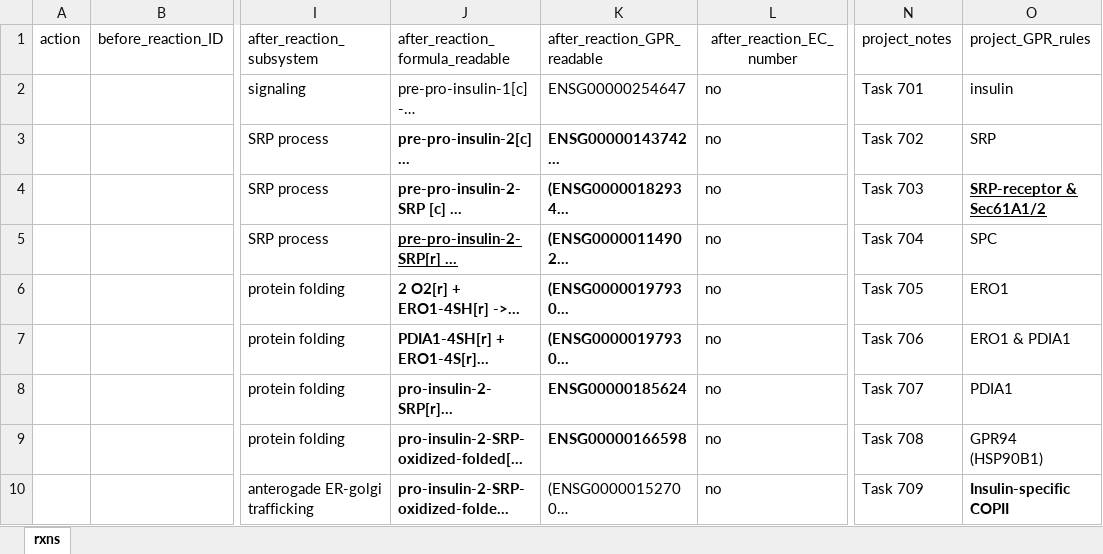
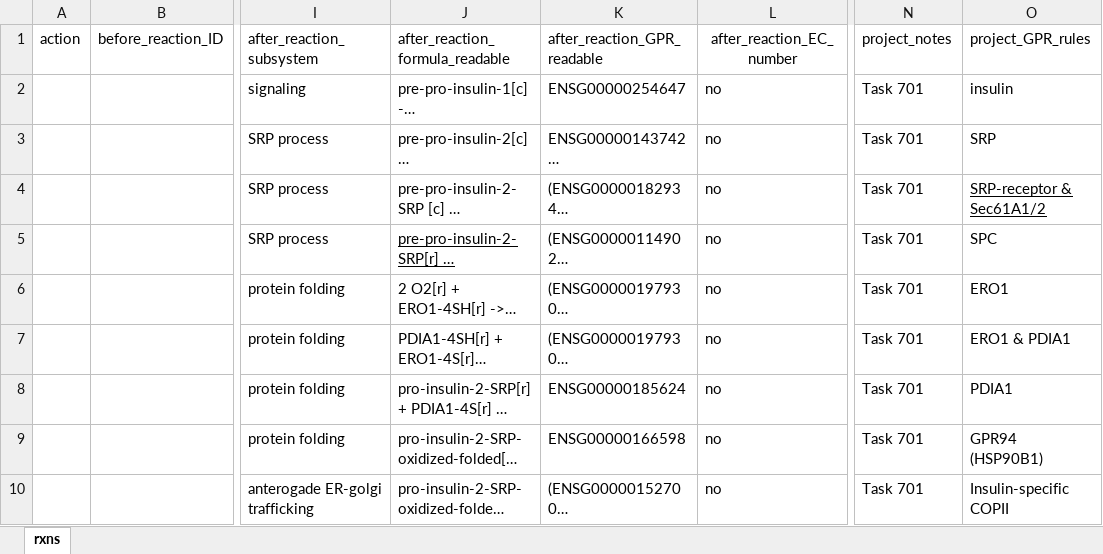
Before and after one commit to dagl1/MSP_p3_2026_hormone_cytokine_task_creation, an Excel workbook: Tasks/Task_701_insulin_synthesis/reactions_additions.xlsx, sheet rxns, drawn as a sheet; only a part is shown, gaps mark what is left out; long unchanged cells end in …; values as stored, in another font and other column widths than the file's, no borders; the diff covers the shown part only; the diff names each change by its address in the sheet, - before the commit and + after, or states it on an @@ line.

```diff
--- a/Tasks/Task_701_insulin_synthesis/reactions_additions.xlsx (sheet rxns)
+++ b/Tasks/Task_701_insulin_synthesis/reactions_additions.xlsx (sheet rxns)
-J3:K9 bold: on
+J3:K9 bold: off
-N3 (project_notes): Task 702
+N3 (project_notes): Task 701
-N4 (project_notes): Task 703
+N4 (project_notes): Task 701
-O4 bold: on
+O4 bold: off
-N5 (project_notes): Task 704
+N5 (project_notes): Task 701
-N6 (project_notes): Task 705
+N6 (project_notes): Task 701
-N7 (project_notes): Task 706
+N7 (project_notes): Task 701
-N8 (project_notes): Task 707
+N8 (project_notes): Task 701
-N9 (project_notes): Task 708
+N9 (project_notes): Task 701
-J10 bold: on
+J10 bold: off
-N10 (project_notes): Task 709
+N10 (project_notes): Task 701
-O10 bold: on
+O10 bold: off
```
Also changed, not shown: 2 added rows, 10 edited cells and cell formats elsewhere in this sheet, Tasks/Task_701_insulin_synthesis/metabolites_additions.xlsx, 9 other files.
